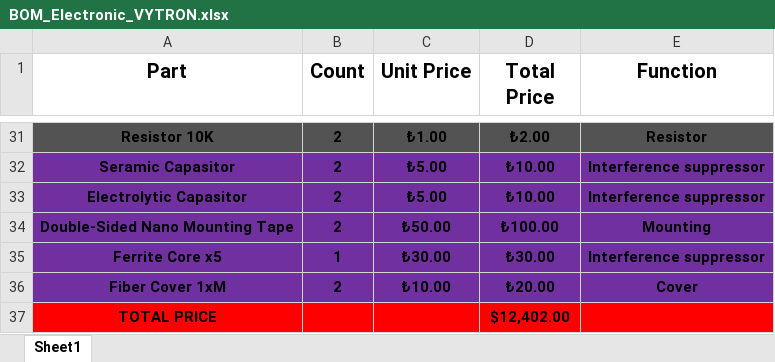
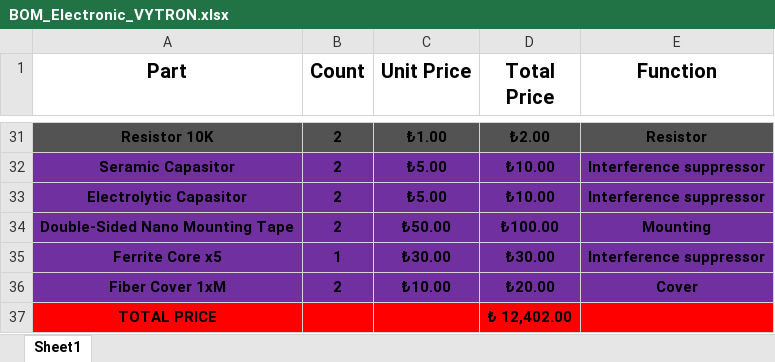
Before and after one commit to rashadrahimzade/Smart-Viscosity-Measurement-and-Control-System-VYTRON, an Excel workbook: docs/bom/files/BOM_Electronic_VYTRON.xlsx, sheet Sheet1, drawn as a sheet; only a part is shown, gaps mark what is left out; values as stored, in another font and other column widths than the file's, no borders; table styles not drawn; the diff names each change by its address in the sheet, - before the commit and + after, or states it on an @@ line.

```diff
--- a/docs/bom/files/BOM_Electronic_VYTRON.xlsx (sheet Sheet1)
+++ b/docs/bom/files/BOM_Electronic_VYTRON.xlsx (sheet Sheet1)
-D37 (Total Price): $12,402.00
+D37 (Total Price): ₺ 12,402.00
```
Also changed, not shown: 3 other files.
